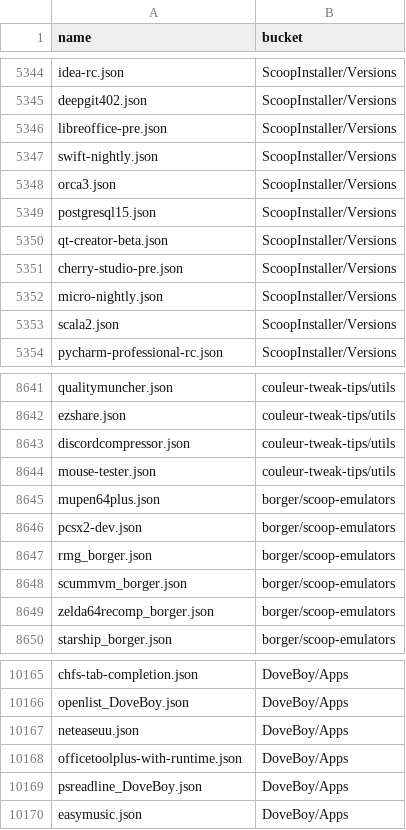
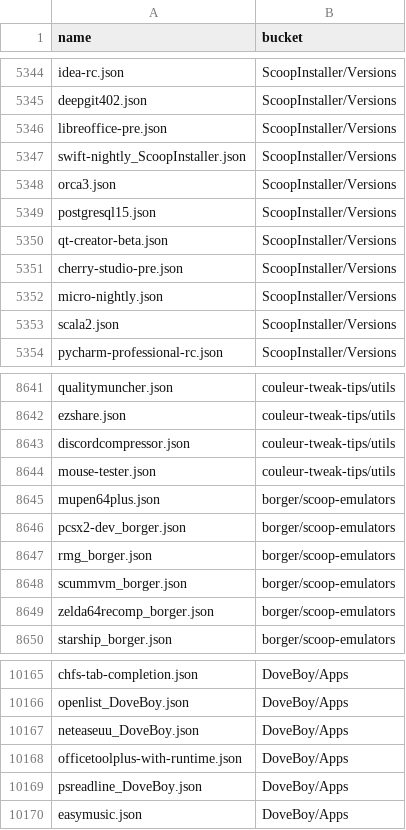
Before and after one commit to XiHanQWQ/scoop-apps, a CSV file: app-contributor-list.csv, drawn as a sheet; only a part is shown, gaps mark what is left out.

```diff
--- a/app-contributor-list.csv
+++ b/app-contributor-list.csv
@@ -5346,3 +5346,3 @@ deepgit402.json,ScoopInstaller/Versions
 libreoffice-pre.json,ScoopInstaller/Versions
-swift-nightly.json,ScoopInstaller/Versions
+swift-nightly_ScoopInstaller.json,ScoopInstaller/Versions
 orca3.json,ScoopInstaller/Versions
@@ -8645,3 +8645,3 @@ mouse-tester.json,couleur-tweak-tips/utils
 mupen64plus.json,borger/scoop-emulators
-pcsx2-dev.json,borger/scoop-emulators
+pcsx2-dev_borger.json,borger/scoop-emulators
 rmg_borger.json,borger/scoop-emulators
@@ -10166,3 +10166,3 @@ chfs-tab-completion.json,DoveBoy/Apps
 openlist_DoveBoy.json,DoveBoy/Apps
-neteaseuu.json,DoveBoy/Apps
+neteaseuu_DoveBoy.json,DoveBoy/Apps
 officetoolplus-with-runtime.json,DoveBoy/Apps
```
Also changed, not shown: 55 other files.
